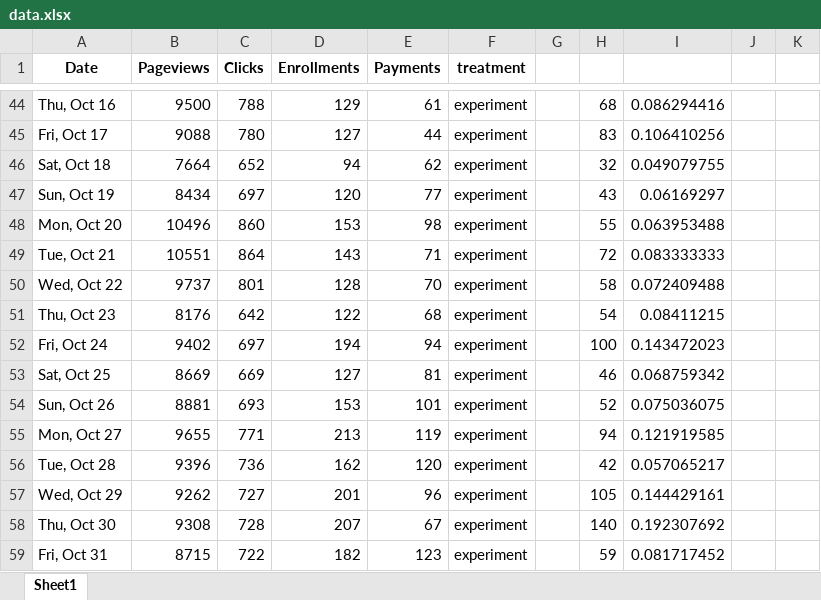
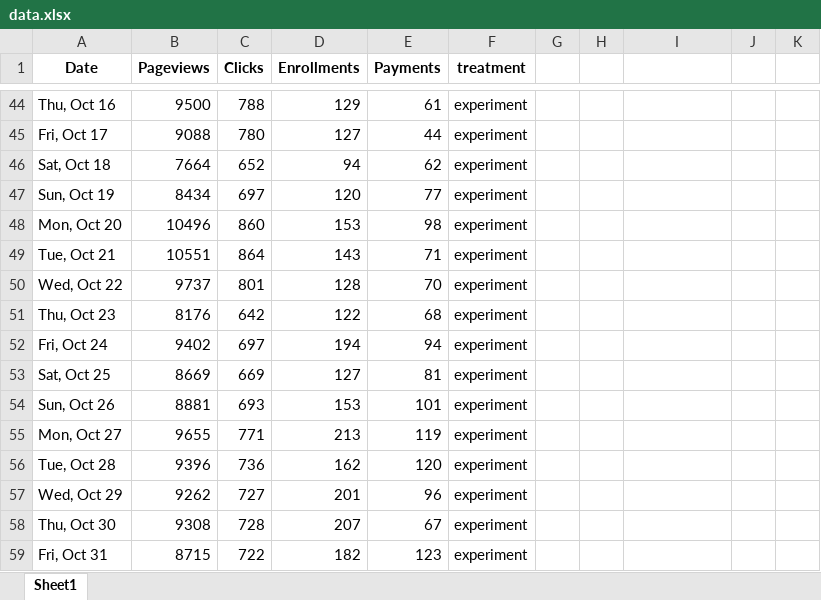
Before and after one commit to BarbaraPFloresRios/IDS701_UnifyingDataScience_CausalInference, an Excel workbook: 20240319_ExerciseABTesting/data.xlsx, sheet Sheet1, drawn as a sheet; only a part is shown, gaps mark what is left out; values as stored, in another font and other column widths than the file's, no borders; the diff covers the shown part only; the diff names each change by its address in the sheet, - before the commit and + after, or states it on an @@ line.

```diff
--- a/20240319_ExerciseABTesting/data.xlsx (sheet Sheet1)
+++ b/20240319_ExerciseABTesting/data.xlsx (sheet Sheet1)
-H44: 68
+H44: (empty)
-I44: 0.086294416
+I44: (empty)
-H45: 83
+H45: (empty)
-I45: 0.106410256
+I45: (empty)
-H46: 32
+H46: (empty)
-I46: 0.049079755
+I46: (empty)
-H47: 43
+H47: (empty)
-I47: 0.06169297
+I47: (empty)
-H48: 55
+H48: (empty)
-I48: 0.063953488
+I48: (empty)
-H49: 72
+H49: (empty)
-I49: 0.083333333
+I49: (empty)
-H50: 58
+H50: (empty)
-I50: 0.072409488
+I50: (empty)
-H51: 54
+H51: (empty)
-I51: 0.08411215
+I51: (empty)
-H52: 100
+H52: (empty)
-I52: 0.143472023
+I52: (empty)
-H53: 46
+H53: (empty)
-I53: 0.068759342
+I53: (empty)
-H54: 52
+H54: (empty)
-I54: 0.075036075
+I54: (empty)
-H55: 94
+H55: (empty)
-I55: 0.121919585
+I55: (empty)
-H56: 42
+H56: (empty)
-I56: 0.057065217
+I56: (empty)
-H57: 105
+H57: (empty)
-I57: 0.144429161
+I57: (empty)
-H58: 140
+H58: (empty)
-I58: 0.192307692
+I58: (empty)
-H59: 59
+H59: (empty)
-I59: 0.081717452
+I59: (empty)
```
Also changed, not shown: 117 edited cells and cell formats elsewhere in this sheet, 1 other file.
